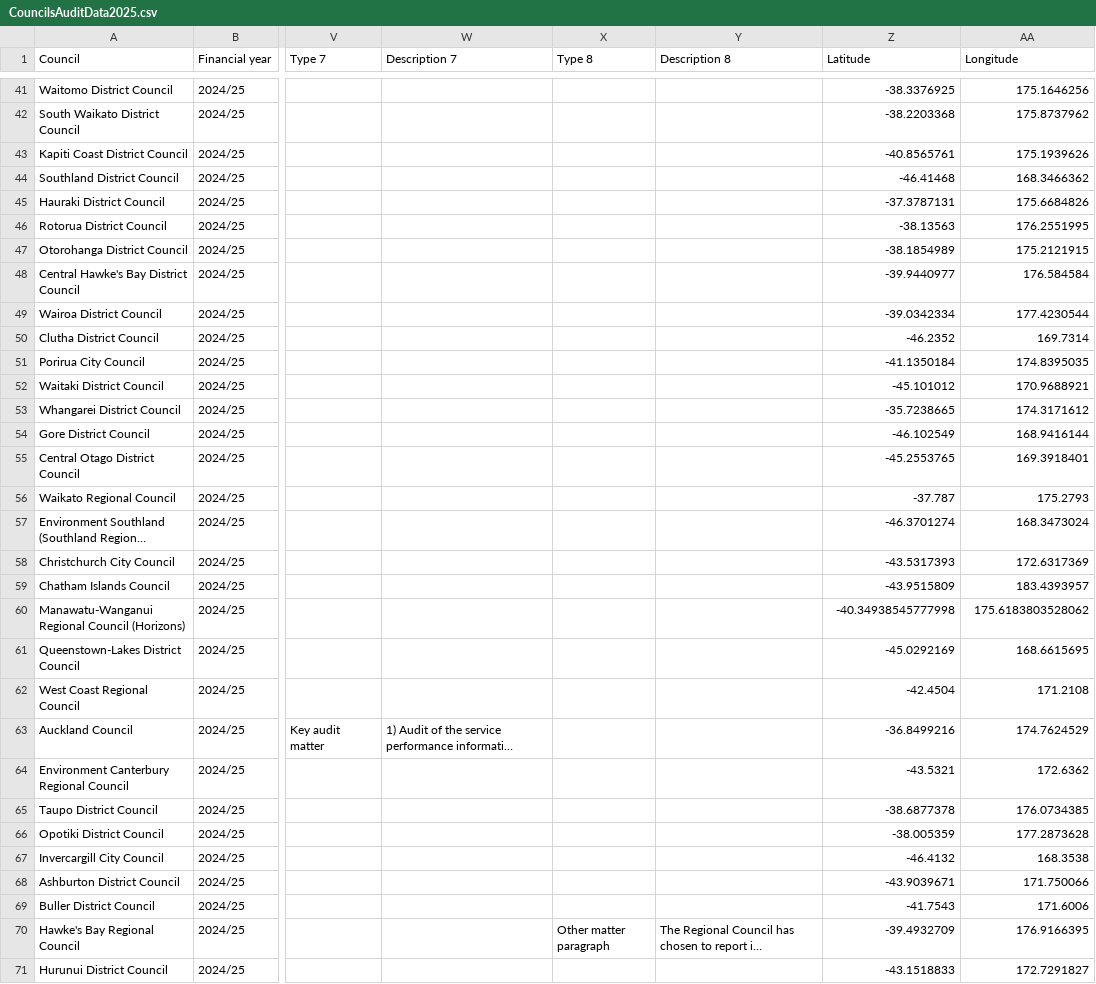
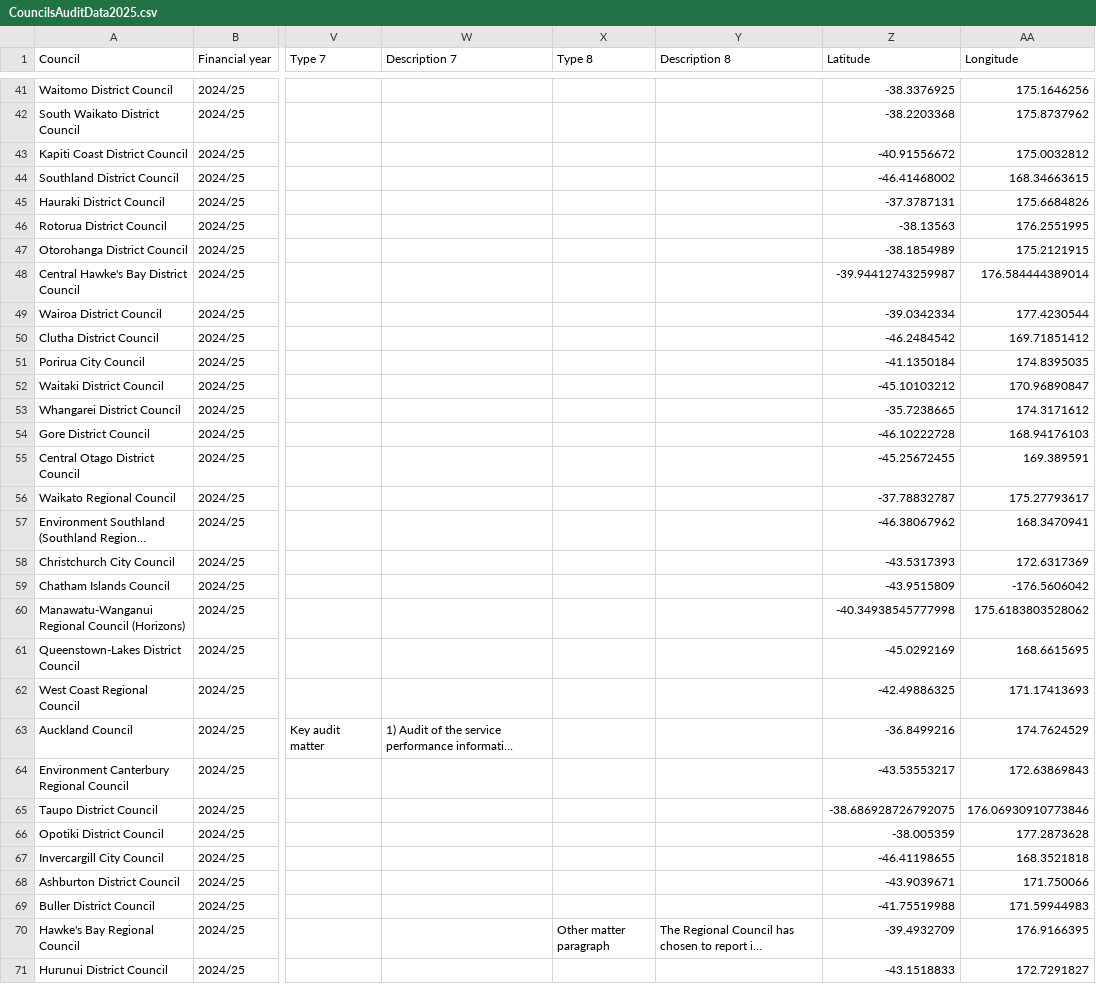
Before and after one commit to zadok3141/observableCouncilsAuditMap, a CSV file: src/data/CouncilsAuditData2025.csv, drawn as a sheet; only a part is shown, gaps mark what is left out; long unchanged cells end in …; the diff covers the shown part only; the diff names each change by its address in the sheet, - before the commit and + after, or states it on an @@ line.

```diff
--- a/src/data/CouncilsAuditData2025.csv
+++ b/src/data/CouncilsAuditData2025.csv
-Z43 (Latitude): -40.8565761
+Z43 (Latitude): -40.91556672
-AA43 (Longitude): 175.1939626
+AA43 (Longitude): 175.0032812
-Z44 (Latitude): -46.41468
+Z44 (Latitude): -46.41468002
-AA44 (Longitude): 168.3466362
+AA44 (Longitude): 168.34663615
-Z48 (Latitude): -39.9440977
+Z48 (Latitude): -39.94412743259987
-AA48 (Longitude): 176.584584
+AA48 (Longitude): 176.584444389014
-Z50 (Latitude): -46.2352
+Z50 (Latitude): -46.2484542
-AA50 (Longitude): 169.7314
+AA50 (Longitude): 169.71851412
-Z52 (Latitude): -45.101012
+Z52 (Latitude): -45.10103212
-AA52 (Longitude): 170.9688921
+AA52 (Longitude): 170.96890847
-Z54 (Latitude): -46.102549
+Z54 (Latitude): -46.10222728
-AA54 (Longitude): 168.9416144
+AA54 (Longitude): 168.94176103
-Z55 (Latitude): -45.2553765
+Z55 (Latitude): -45.25672455
-AA55 (Longitude): 169.3918401
+AA55 (Longitude): 169.389591
-Z56 (Latitude): -37.787
+Z56 (Latitude): -37.78832787
-AA56 (Longitude): 175.2793
+AA56 (Longitude): 175.27793617
-Z57 (Latitude): -46.3701274
+Z57 (Latitude): -46.38067962
-AA57 (Longitude): 168.3473024
+AA57 (Longitude): 168.3470941
-AA59 (Longitude): 183.4393957
+AA59 (Longitude): -176.5606042
-Z62 (Latitude): -42.4504
+Z62 (Latitude): -42.49886325
-AA62 (Longitude): 171.2108
+AA62 (Longitude): 171.17413693
-Z64 (Latitude): -43.5321
+Z64 (Latitude): -43.53553217
-AA64 (Longitude): 172.6362
+AA64 (Longitude): 172.63869843
-Z65 (Latitude): -38.6877378
+Z65 (Latitude): -38.686928726792075
-AA65 (Longitude): 176.0734385
+AA65 (Longitude): 176.06930910773846
-Z67 (Latitude): -46.4132
+Z67 (Latitude): -46.41198655
-AA67 (Longitude): 168.3538
+AA67 (Longitude): 168.3521818
-Z69 (Latitude): -41.7543
+Z69 (Latitude): -41.75519988
-AA69 (Longitude): 171.6006
+AA69 (Longitude): 171.59944983
```
Also changed, not shown: 46 edited cells elsewhere in this file, 3 other files.
